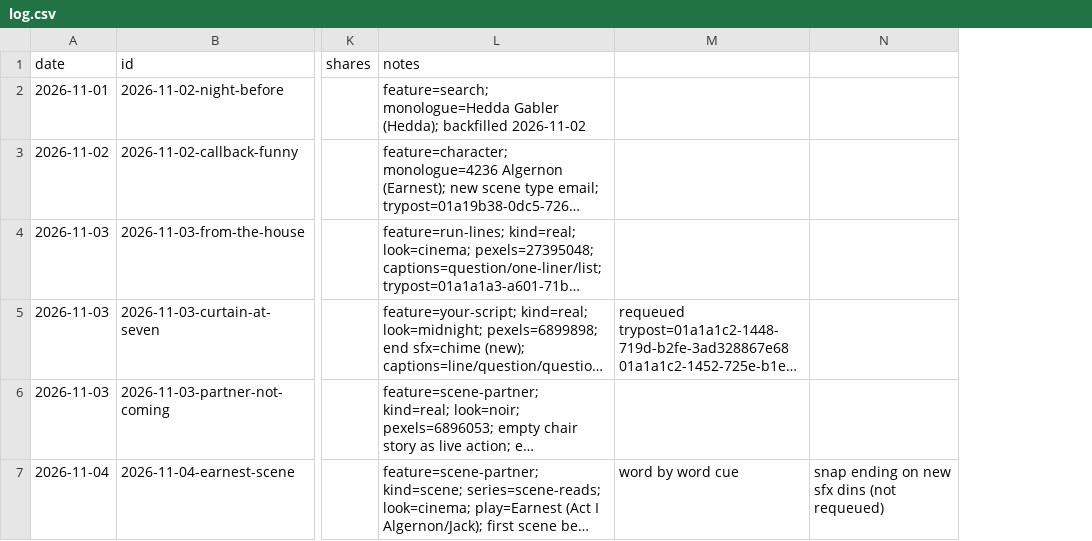
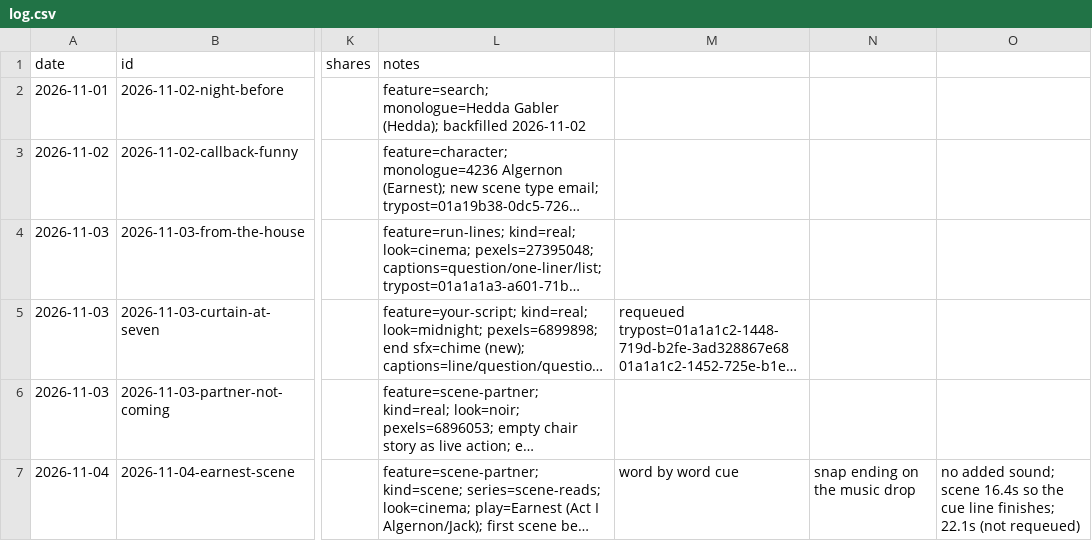
Before and after one commit to canberkvarli/actorrise, a CSV file: marketing/content-engine/log.csv, drawn as a sheet; only a part is shown, gaps mark what is left out; long unchanged cells end in …; removed rows and columns are numbered as before the commit, all else as after; the diff names each change by its address in the sheet, - before the commit and + after, or states it on an @@ line.

```diff
--- a/marketing/content-engine/log.csv
+++ b/marketing/content-engine/log.csv
-column N, row 7: snap ending on new sfx dins (not requeued)
+column N, row 7: snap ending on the music drop
+column O, row 7: no added sound; scene 16.4s so the cue line finishes; 22.1s (not requeued)
```
Also changed, not shown: 4 other files.
